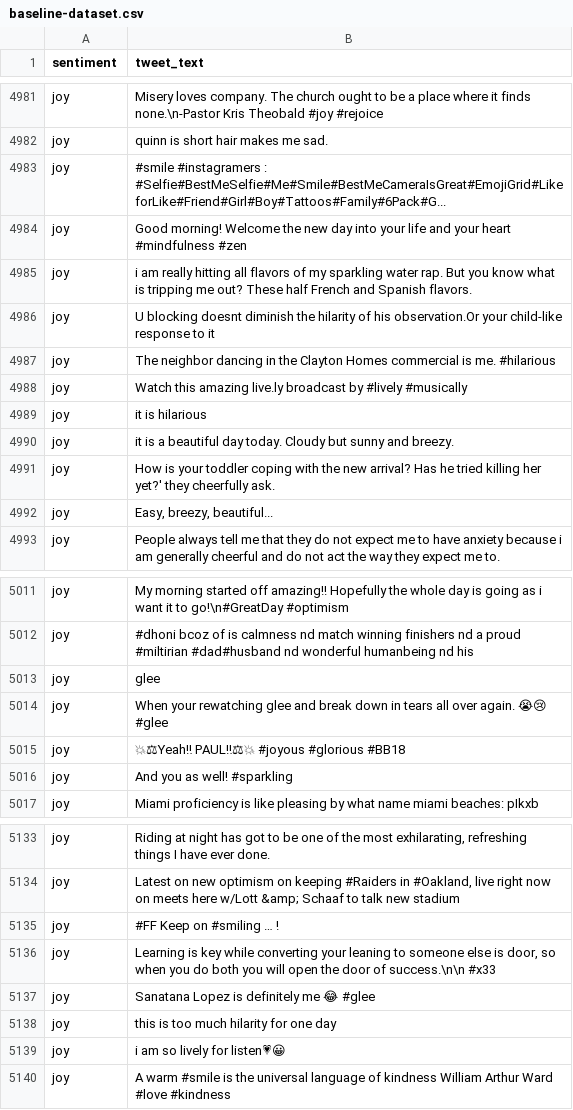
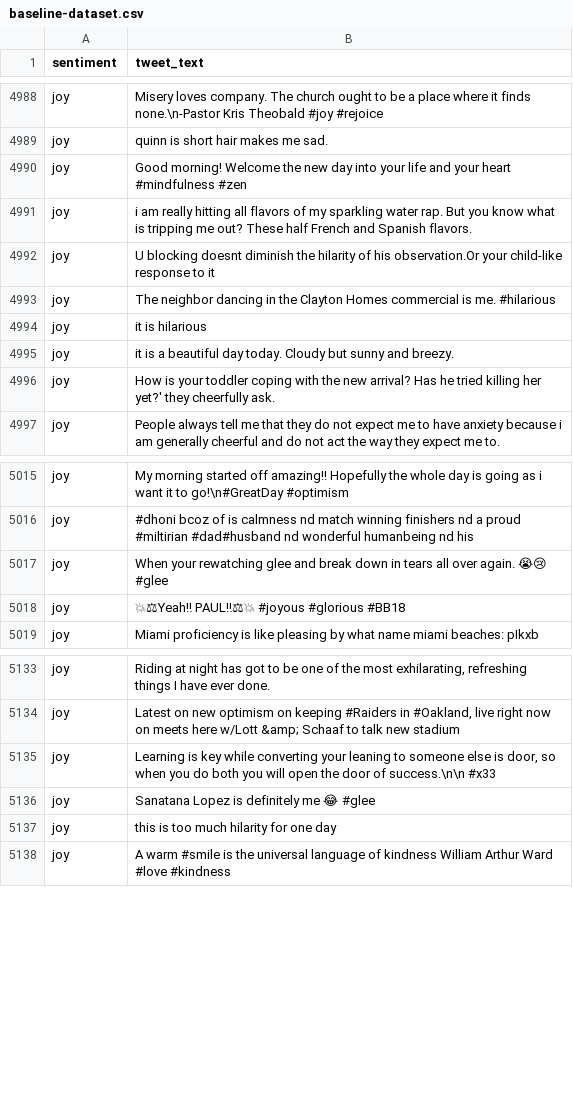
Before and after one commit to yeetornghoo/BlackLivesMatterEmotionDetector, a CSV file: dataset/labeled/SemEval2018_Task1/baseline-dataset.csv, drawn as a sheet; only a part is shown, gaps mark what is left out; removed rows and columns are numbered as before the commit, all else as after; the diff covers the shown part only; the diff names each change by its address in the sheet, - before the commit and + after, or states it on an @@ line.

Commit message:
SemEval 2018

```diff
--- a/dataset/labeled/SemEval2018_Task1/baseline-dataset.csv
+++ b/dataset/labeled/SemEval2018_Task1/baseline-dataset.csv
-row 4983: joy | #smile #instagramers : #Selfie#BestMeSelfie#Me#Smile#BestMeCameraIsGreat#EmojiGrid#LikeforLike#Friend#Girl#Boy#Tattoos#Family#6Pack#G...
@@ row 4988 moved to row 5336: joy @@
-row 4992: joy | Easy, breezy, beautiful...
-row 5013: joy | glee
-row 5016: joy | And you as well! #sparkling
-row 5135: joy | #FF Keep on #smiling … !
-row 5139: joy | i am so lively for listen💗😀
```
Also changed, not shown: 24 added rows and 16 removed rows elsewhere in this file, 4 other files.
